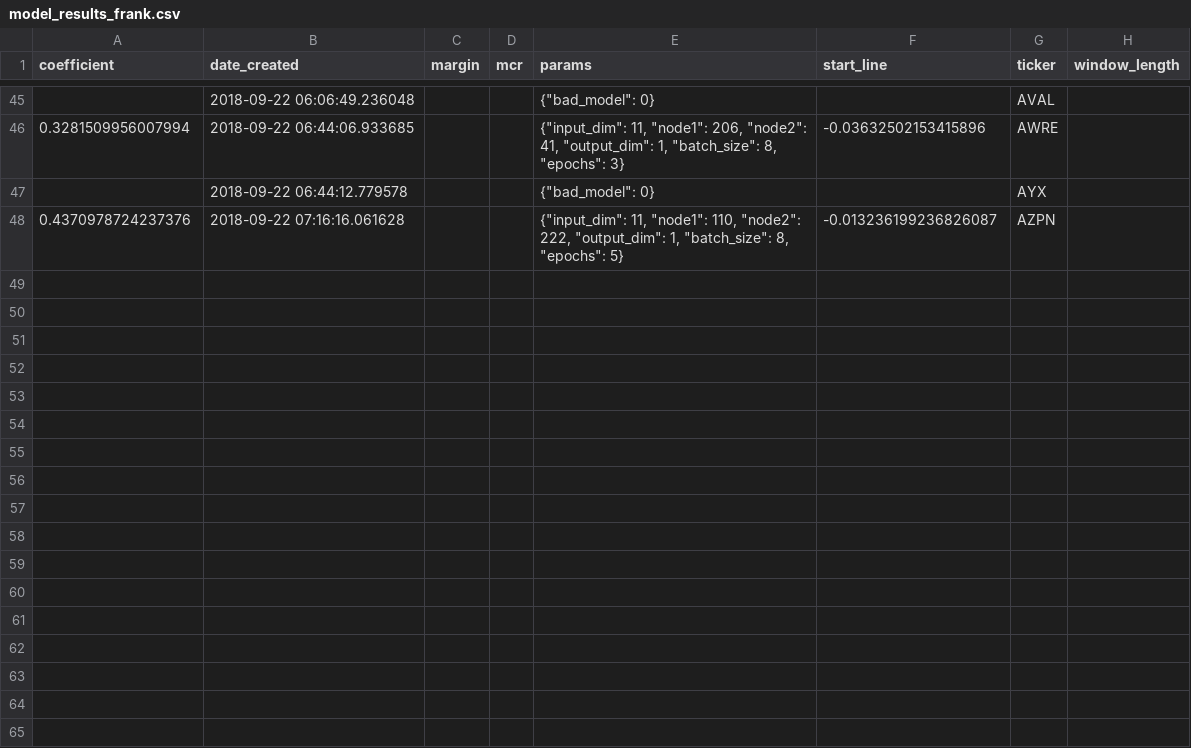
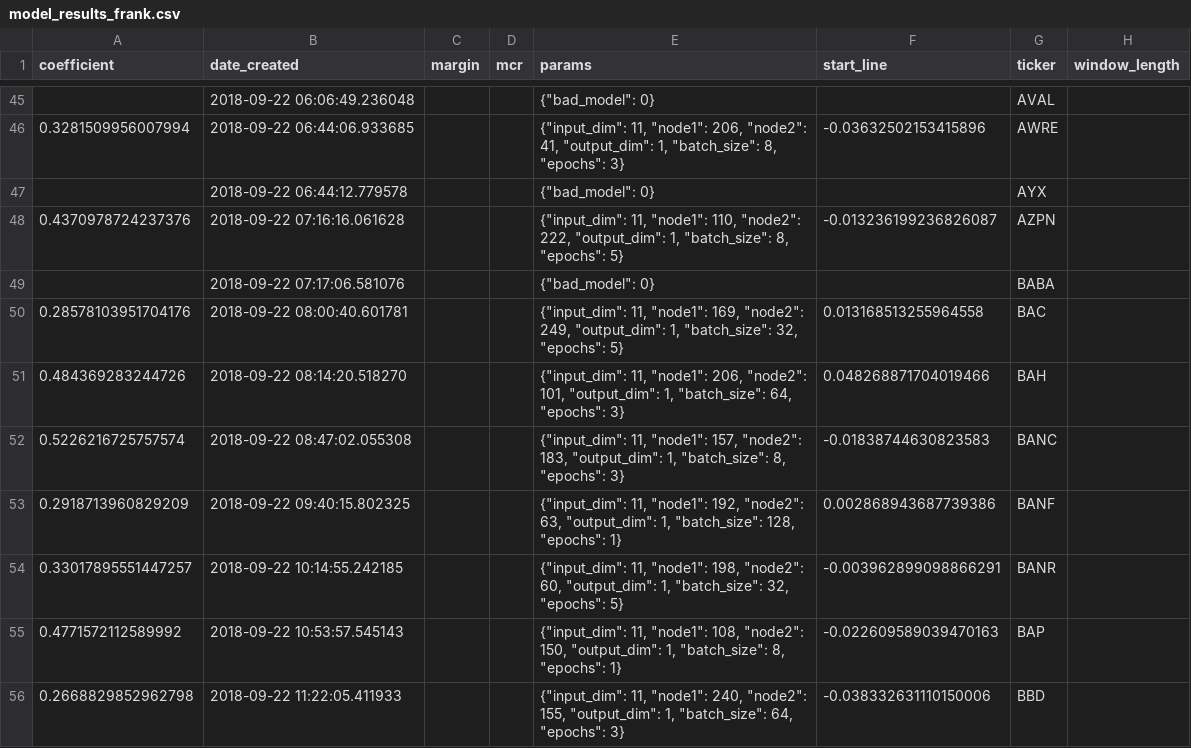
Before and after one commit to lodderwin/basemap, a CSV file: results/model_results_frank.csv, drawn as a sheet; only a part is shown, gaps mark what is left out; the diff names each change by its address in the sheet, - before the commit and + after, or states it on an @@ line.

Commit message:
created new models

```diff
--- a/results/model_results_frank.csv
+++ b/results/model_results_frank.csv
+row 49:  | 2018-09-22 07:17:06.581076 |  |  | {"bad_model": 0} |  | BABA
+row 50: 0.28578103951704176 | 2018-09-22 08:00:40.601781 |  |  | {"input_dim": 11, "node1": 169, "node2": 249, "output_dim": 1, "batch_size": 32, "epochs": 5} | 0.013168513255964558 | BAC
+row 51: 0.484369283244726 | 2018-09-22 08:14:20.518270 |  |  | {"input_dim": 11, "node1": 206, "node2": 101, "output_dim": 1, "batch_size": 64, "epochs": 3} | 0.048268871704019466 | BAH
+row 52: 0.5226216725757574 | 2018-09-22 08:47:02.055308 |  |  | {"input_dim": 11, "node1": 157, "node2": 183, "output_dim": 1, "batch_size": 8, "epochs": 3} | -0.01838744630823583 | BANC
+row 53: 0.2918713960829209 | 2018-09-22 09:40:15.802325 |  |  | {"input_dim": 11, "node1": 192, "node2": 63, "output_dim": 1, "batch_size": 128, "epochs": 1} | 0.002868943687739386 | BANF
+row 54: 0.33017895551447257 | 2018-09-22 10:14:55.242185 |  |  | {"input_dim": 11, "node1": 198, "node2": 60, "output_dim": 1, "batch_size": 32, "epochs": 5} | -0.003962899098866291 | BANR
+row 55: 0.4771572112589992 | 2018-09-22 10:53:57.545143 |  |  | {"input_dim": 11, "node1": 108, "node2": 150, "output_dim": 1, "batch_size": 8, "epochs": 1} | -0.022609589039470163 | BAP
+row 56: 0.2668829852962798 | 2018-09-22 11:22:05.411933 |  |  | {"input_dim": 11, "node1": 240, "node2": 155, "output_dim": 1, "batch_size": 64, "epochs": 3} | -0.038332631110150006 | BBD
```
Also changed, not shown: 35 other files.
